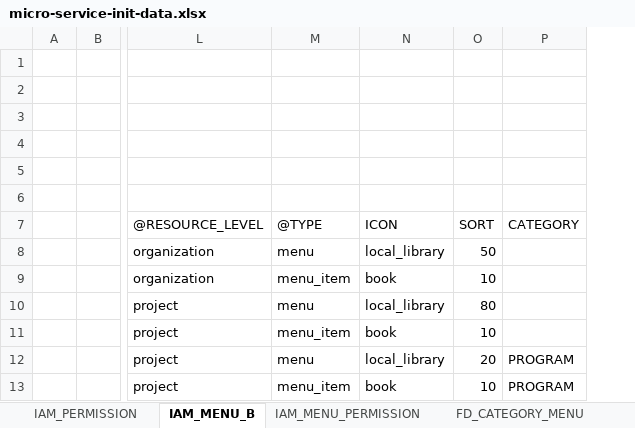
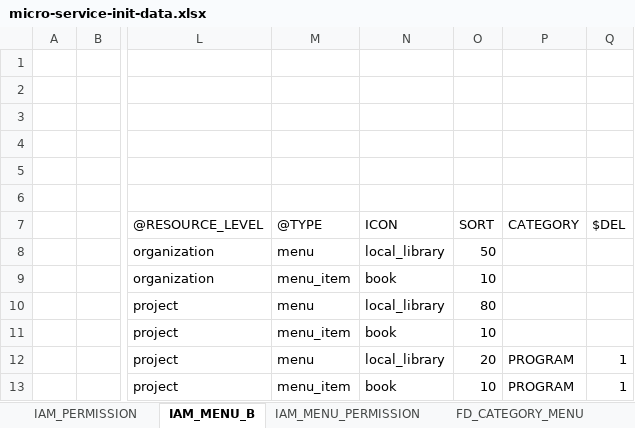
Before and after one commit to open-hand/knowledgebase-service, an Excel workbook: src/main/resources/script/front/micro-service-init-data.xlsx, sheet IAM_MENU_B, drawn as a sheet; only a part is shown, gaps mark what is left out; values as stored, in another font and other column widths than the file's, no borders; the diff names each change by its address in the sheet, - before the commit and + after, or states it on an @@ line.

```diff
--- a/src/main/resources/script/front/micro-service-init-data.xlsx (sheet IAM_MENU_B)
+++ b/src/main/resources/script/front/micro-service-init-data.xlsx (sheet IAM_MENU_B)
+column Q, rows 7-13: $DEL |  |  |  |  | 1 | 1
```
Also changed, not shown: sheet IAM_MENU_PERMISSION, sheet IAM_PERMISSION, sheet FD_CATEGORY_MENU, 12 other files.
